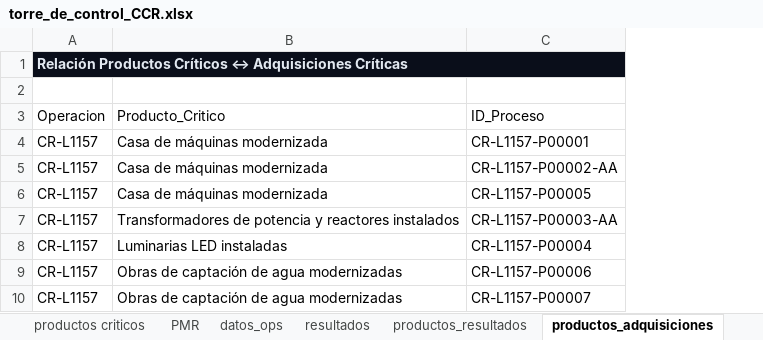
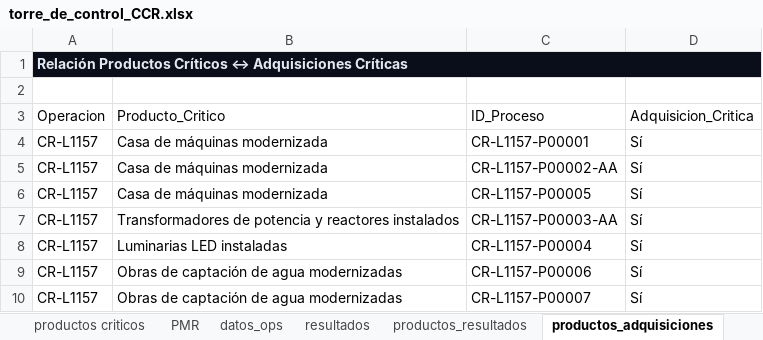
Before and after one commit to aborbonm/torre-control-ccr, an Excel workbook: torre_de_control_CCR.xlsx, sheet productos_adquisiciones, drawn as a sheet; values as stored, in another font and other column widths than the file's, no borders; the diff names each change by its address in the sheet, - before the commit and + after, or states it on an @@ line.

```diff
--- a/torre_de_control_CCR.xlsx (sheet productos_adquisiciones)
+++ b/torre_de_control_CCR.xlsx (sheet productos_adquisiciones)
+column D, rows 3-10: Adquisicion_Critica | Sí | Sí | Sí | Sí | Sí | Sí | Sí
```
Also changed, not shown: sheet change log.
